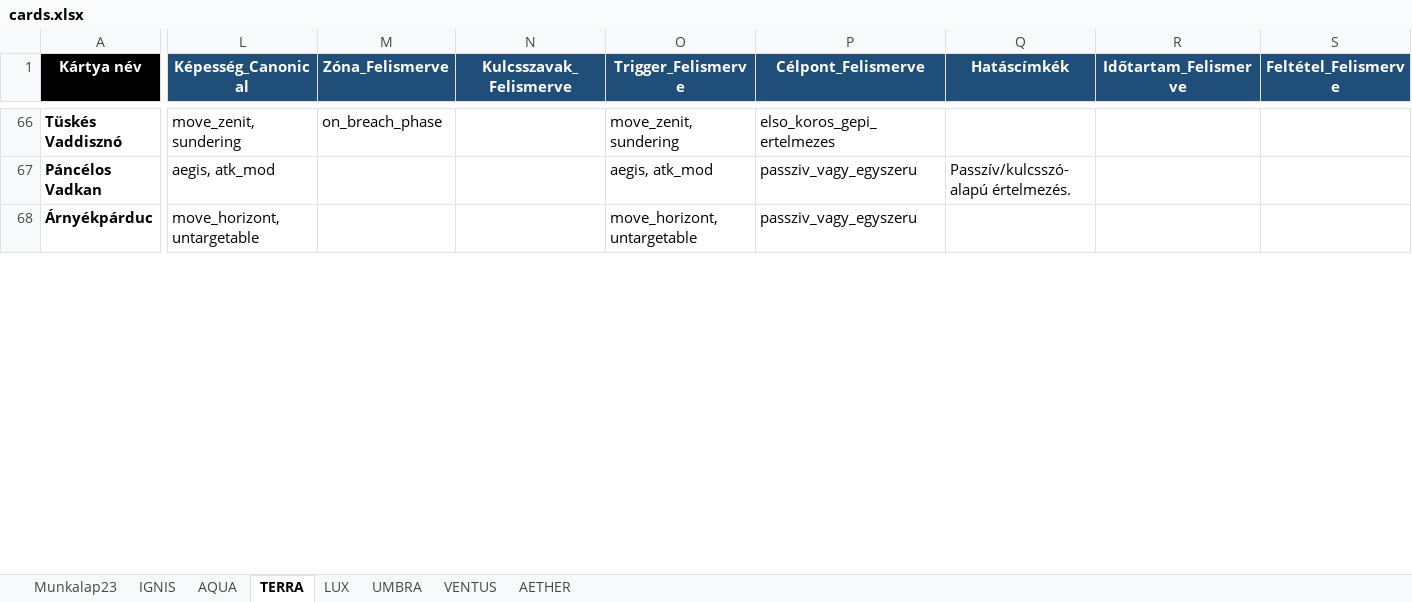
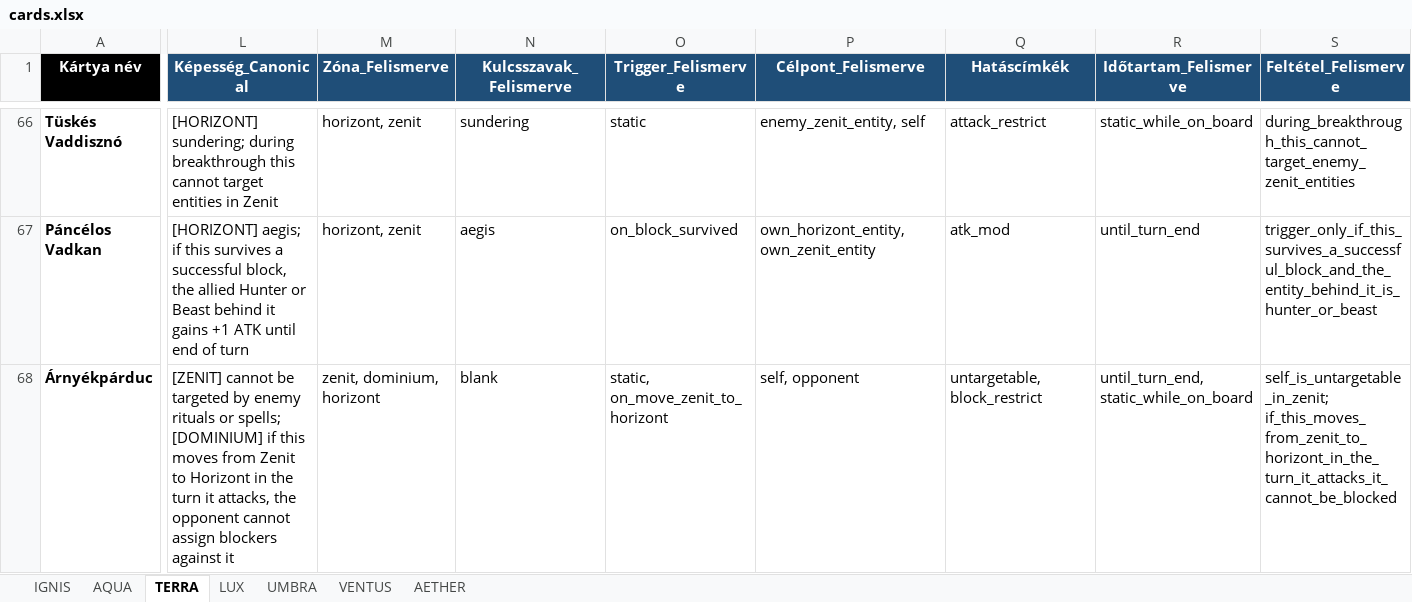
Before and after one commit to commander150/Aeterna_Projekt, an Excel workbook: cards.xlsx, sheet TERRA, drawn as a sheet; only a part is shown, gaps mark what is left out; values as stored, in another font and other column widths than the file's, no borders; charts and pictures not drawn; the diff covers the shown part only; the diff names each change by its address in the sheet, - before the commit and + after, or states it on an @@ line.

```diff
--- a/cards.xlsx (sheet TERRA)
+++ b/cards.xlsx (sheet TERRA)
-sheet tab: Munkalap23
-L66 (Képesség_Canonical): move_zenit, sundering
+L66 (Képesség_Canonical): [HORIZONT] sundering; during breakthrough this cannot target entities in Zenit
-M66 (Zóna_Felismerve): on_breach_phase
+M66 (Zóna_Felismerve): horizont, zenit
-N66 (Kulcsszavak_Felismerve): (empty)
+N66 (Kulcsszavak_Felismerve): sundering
-O66 (Trigger_Felismerve): move_zenit, sundering
+O66 (Trigger_Felismerve): static
-P66 (Célpont_Felismerve): elso_koros_gepi_ertelmezes
+P66 (Célpont_Felismerve): enemy_zenit_entity, self
-Q66 (Hatáscímkék): (empty)
+Q66 (Hatáscímkék): attack_restrict
-R66 (Időtartam_Felismerve): (empty)
+R66 (Időtartam_Felismerve): static_while_on_board
-S66 (Feltétel_Felismerve): (empty)
+S66 (Feltétel_Felismerve): during_breakthrough_this_cannot_target_enemy_zenit_entities
-L67 (Képesség_Canonical): aegis, atk_mod
+L67 (Képesség_Canonical): [HORIZONT] aegis; if this survives a successful block, the allied Hunter or Beast behind it gains +1 ATK until end of turn
-M67 (Zóna_Felismerve): (empty)
+M67 (Zóna_Felismerve): horizont, zenit
-N67 (Kulcsszavak_Felismerve): (empty)
+N67 (Kulcsszavak_Felismerve): aegis
-O67 (Trigger_Felismerve): aegis, atk_mod
+O67 (Trigger_Felismerve): on_block_survived
-P67 (Célpont_Felismerve): passziv_vagy_egyszeru
+P67 (Célpont_Felismerve): own_horizont_entity, own_zenit_entity
-Q67 (Hatáscímkék): Passzív/kulcsszó-alapú értelmezés.
+Q67 (Hatáscímkék): atk_mod
-R67 (Időtartam_Felismerve): (empty)
+R67 (Időtartam_Felismerve): until_turn_end
-S67 (Feltétel_Felismerve): (empty)
+S67 (Feltétel_Felismerve): trigger_only_if_this_survives_a_successful_block_and_the_entity_behind_it_is_hunter_or_beast
-L68 (Képesség_Canonical): move_horizont, untargetable
+L68 (Képesség_Canonical): [ZENIT] cannot be targeted by enemy rituals or spells; [DOMINIUM] if this moves from Zenit to Horizont in the turn it attacks, the opponent cannot assign blockers against it
-M68 (Zóna_Felismerve): (empty)
+M68 (Zóna_Felismerve): zenit, dominium, horizont
-N68 (Kulcsszavak_Felismerve): (empty)
+N68 (Kulcsszavak_Felismerve): blank
-O68 (Trigger_Felismerve): move_horizont, untargetable
+O68 (Trigger_Felismerve): static, on_move_zenit_to_horizont
-P68 (Célpont_Felismerve): passziv_vagy_egyszeru
+P68 (Célpont_Felismerve): self, opponent
-Q68 (Hatáscímkék): (empty)
+Q68 (Hatáscímkék): untargetable, block_restrict
-R68 (Időtartam_Felismerve): (empty)
+R68 (Időtartam_Felismerve): until_turn_end, static_while_on_board
-S68 (Feltétel_Felismerve): (empty)
+S68 (Feltétel_Felismerve): self_is_untargetable_in_zenit; if_this_moves_from_zenit_to_horizont_in_the_turn_it_attacks_it_cannot_be_blocked
```
Also changed, not shown: 614 edited cells elsewhere in this sheet, charts or pictures, 10 other files.
